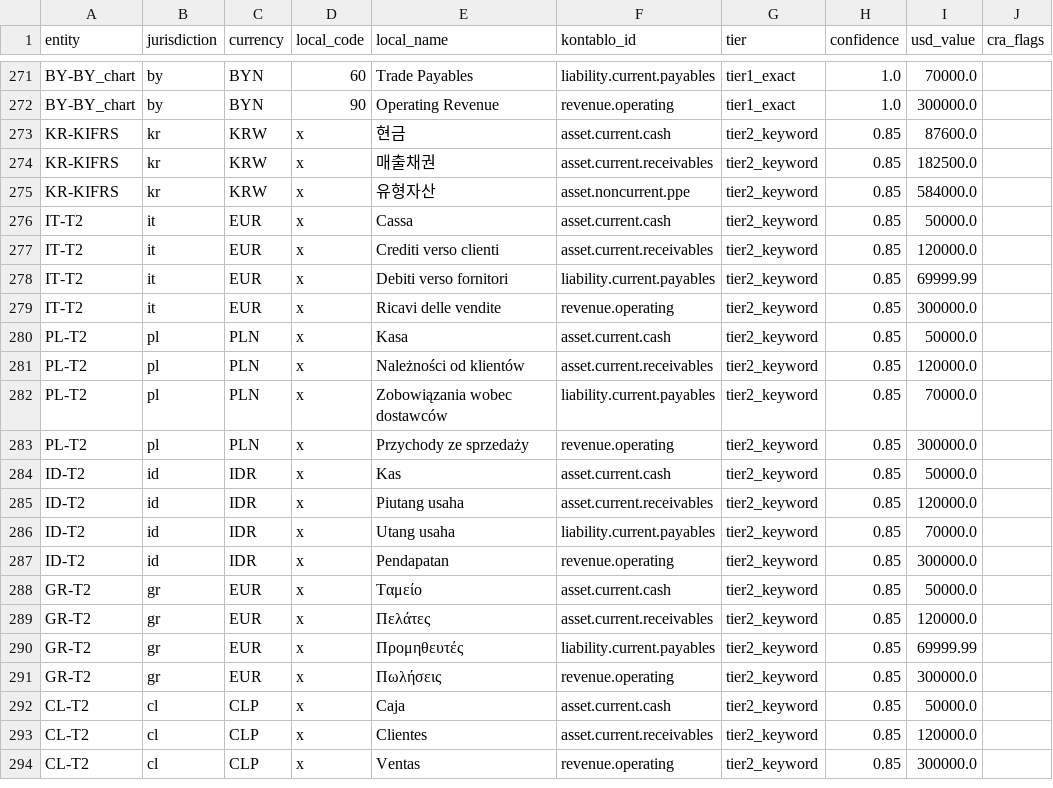
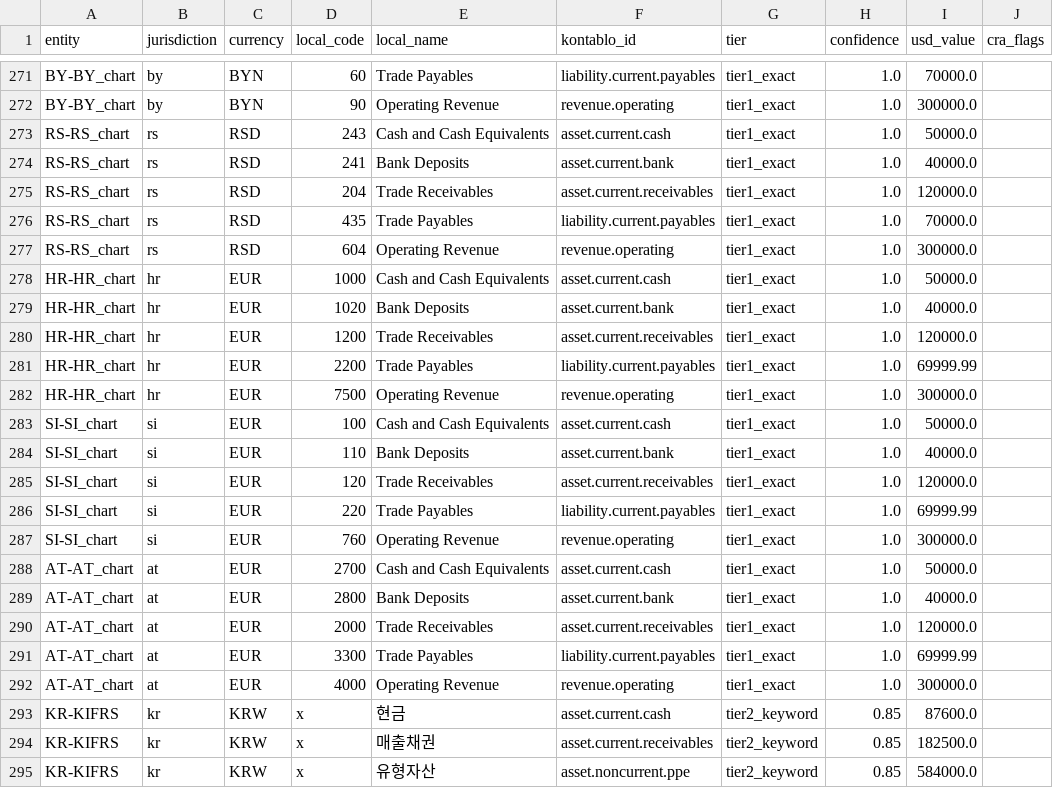
Before and after one commit to ChristianLuciani/accounting-esperanto, a CSV file: research/experiments/consolidation_v2/per_entry.csv, drawn as a sheet; only a part is shown, gaps mark what is left out; the shorter side is filled out with more unchanged rows; the diff names each change by its address in the sheet, - before the commit and + after, or states it on an @@ line.

```diff
--- a/research/experiments/consolidation_v2/per_entry.csv
+++ b/research/experiments/consolidation_v2/per_entry.csv
+row 273: RS-RS_chart | rs | RSD | 243 | Cash and Cash Equivalents | asset.current.cash | tier1_exact | 1.0 | 50000.0
+row 274: RS-RS_chart | rs | RSD | 241 | Bank Deposits | asset.current.bank | tier1_exact | 1.0 | 40000.0
+row 275: RS-RS_chart | rs | RSD | 204 | Trade Receivables | asset.current.receivables | tier1_exact | 1.0 | 120000.0
+row 276: RS-RS_chart | rs | RSD | 435 | Trade Payables | liability.current.payables | tier1_exact | 1.0 | 70000.0
+row 277: RS-RS_chart | rs | RSD | 604 | Operating Revenue | revenue.operating | tier1_exact | 1.0 | 300000.0
+row 278: HR-HR_chart | hr | EUR | 1000 | Cash and Cash Equivalents | asset.current.cash | tier1_exact | 1.0 | 50000.0
+row 279: HR-HR_chart | hr | EUR | 1020 | Bank Deposits | asset.current.bank | tier1_exact | 1.0 | 40000.0
+row 280: HR-HR_chart | hr | EUR | 1200 | Trade Receivables | asset.current.receivables | tier1_exact | 1.0 | 120000.0
+row 281: HR-HR_chart | hr | EUR | 2200 | Trade Payables | liability.current.payables | tier1_exact | 1.0 | 69999.99
+row 282: HR-HR_chart | hr | EUR | 7500 | Operating Revenue | revenue.operating | tier1_exact | 1.0 | 300000.0
+row 283: SI-SI_chart | si | EUR | 100 | Cash and Cash Equivalents | asset.current.cash | tier1_exact | 1.0 | 50000.0
+row 284: SI-SI_chart | si | EUR | 110 | Bank Deposits | asset.current.bank | tier1_exact | 1.0 | 40000.0
+row 285: SI-SI_chart | si | EUR | 120 | Trade Receivables | asset.current.receivables | tier1_exact | 1.0 | 120000.0
+row 286: SI-SI_chart | si | EUR | 220 | Trade Payables | liability.current.payables | tier1_exact | 1.0 | 69999.99
+row 287: SI-SI_chart | si | EUR | 760 | Operating Revenue | revenue.operating | tier1_exact | 1.0 | 300000.0
+row 288: AT-AT_chart | at | EUR | 2700 | Cash and Cash Equivalents | asset.current.cash | tier1_exact | 1.0 | 50000.0
+row 289: AT-AT_chart | at | EUR | 2800 | Bank Deposits | asset.current.bank | tier1_exact | 1.0 | 40000.0
+row 290: AT-AT_chart | at | EUR | 2000 | Trade Receivables | asset.current.receivables | tier1_exact | 1.0 | 120000.0
+row 291: AT-AT_chart | at | EUR | 3300 | Trade Payables | liability.current.payables | tier1_exact | 1.0 | 69999.99
+row 292: AT-AT_chart | at | EUR | 4000 | Operating Revenue | revenue.operating | tier1_exact | 1.0 | 300000.0
```
Also changed, not shown: 9 other files.
